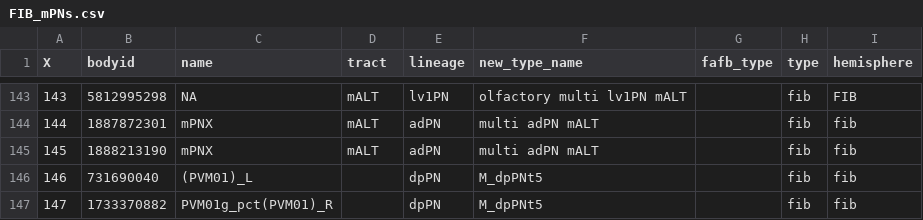
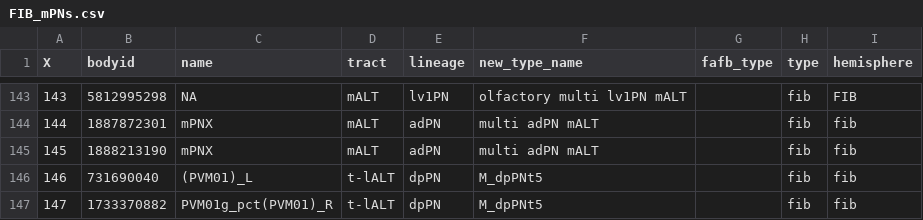
Before and after one commit to flyconnectome/hemibrain_olf_data, a CSV file: FIB_mPNs.csv, drawn as a sheet; only a part is shown, gaps mark what is left out.

Commit message:
set tract of Tarnhelm mPNs to "t-lALT" (was None)

```diff
--- a/FIB_mPNs.csv
+++ b/FIB_mPNs.csv
@@ -145,3 +145,3 @@ X,bodyid,name,tract,lineage,new_type_name,fafb_type,type,hemisphere
 145,1888213190,mPNX,mALT,adPN,multi adPN mALT,,fib,fib
-146,731690040,(PVM01)_L,,dpPN,M_dpPNt5,,fib,fib
-147,1733370882,PVM01g_pct(PVM01)_R,,dpPN,M_dpPNt5,,fib,fib
+146,731690040,(PVM01)_L,t-lALT,dpPN,M_dpPNt5,,fib,fib
+147,1733370882,PVM01g_pct(PVM01)_R,t-lALT,dpPN,M_dpPNt5,,fib,fib
```
